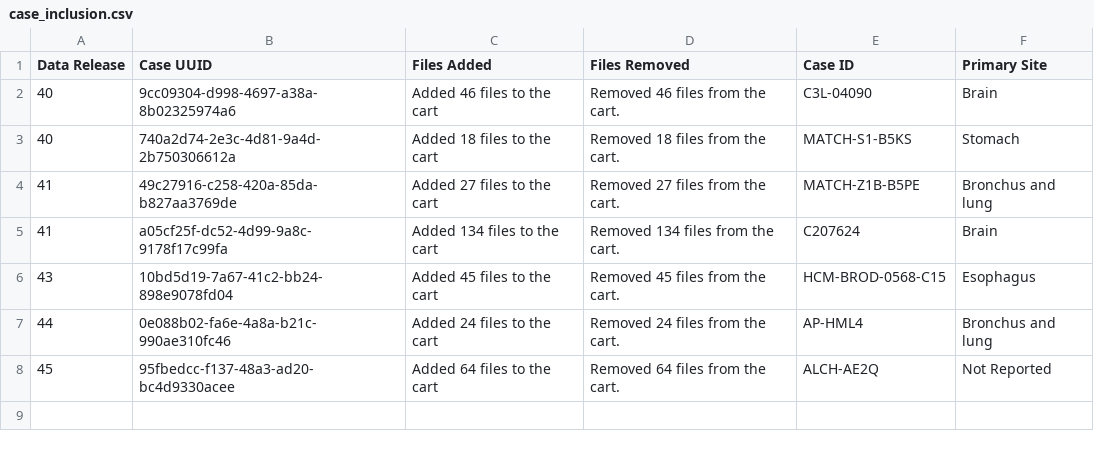
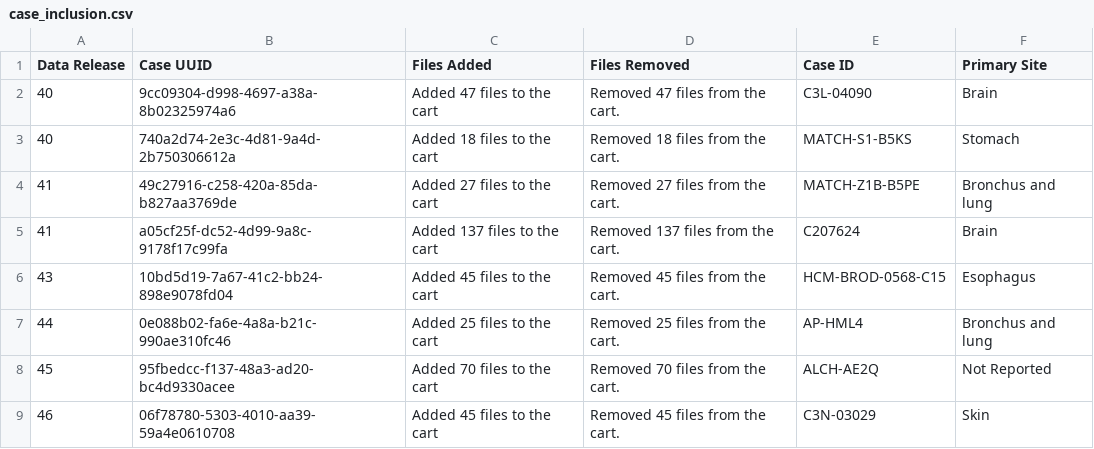
Before and after one commit to NCI-GDC/gdc-frontend-framework, a CSV file: holmes-py/resources/data_release/case_inclusion.csv, drawn as a sheet.

```diff
--- a/holmes-py/resources/data_release/case_inclusion.csv
+++ b/holmes-py/resources/data_release/case_inclusion.csv
@@ -1,8 +1,9 @@
 Data Release,Case UUID,Files Added,Files Removed,Case ID,Primary Site
-40,9cc09304-d998-4697-a38a-8b02325974a6,Added 46 files to the cart,Removed 46 files from the cart.,C3L-04090,Brain
+40,9cc09304-d998-4697-a38a-8b02325974a6,Added 47 files to the cart,Removed 47 files from the cart.,C3L-04090,Brain
 40,740a2d74-2e3c-4d81-9a4d-2b750306612a,Added 18 files to the cart,Removed 18 files from the cart.,MATCH-S1-B5KS,Stomach
 41,49c27916-c258-420a-85da-b827aa3769de,Added 27 files to the cart,Removed 27 files from the cart.,MATCH-Z1B-B5PE,Bronchus and lung
-41,a05cf25f-dc52-4d99-9a8c-9178f17c99fa,Added 134 files to the cart,Removed 134 files from the cart.,C207624,Brain
+41,a05cf25f-dc52-4d99-9a8c-9178f17c99fa,Added 137 files to the cart,Removed 137 files from the cart.,C207624,Brain
 43,10bd5d19-7a67-41c2-bb24-898e9078fd04,Added 45 files to the cart,Removed 45 files from the cart.,HCM-BROD-0568-C15,Esophagus
-44,0e088b02-fa6e-4a8a-b21c-990ae310fc46,Added 24 files to the cart,Removed 24 files from the cart.,AP-HML4,Bronchus and lung
-45,95fbedcc-f137-48a3-ad20-bc4d9330acee,Added 64 files to the cart,Removed 64 files from the cart.,ALCH-AE2Q,Not Reported
+44,0e088b02-fa6e-4a8a-b21c-990ae310fc46,Added 25 files to the cart,Removed 25 files from the cart.,AP-HML4,Bronchus and lung
+45,95fbedcc-f137-48a3-ad20-bc4d9330acee,Added 70 files to the cart,Removed 70 files from the cart.,ALCH-AE2Q,Not Reported
+46,06f78780-5303-4010-aa39-59a4e0610708,Added 45 files to the cart,Removed 45 files from the cart.,C3N-03029,Skin
```
Also changed, not shown: holmes-py/resources/data_release/file_exclusion.csv, holmes-py/resources/data_release/gene_inclusion.csv, 16 other files.
